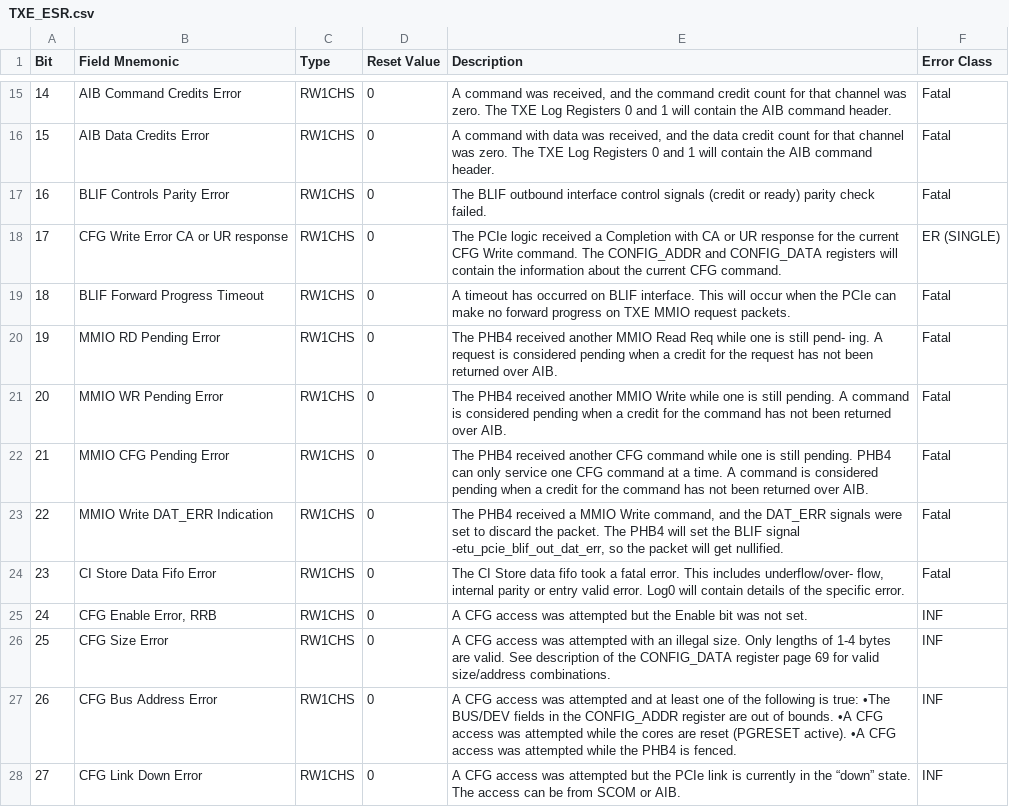
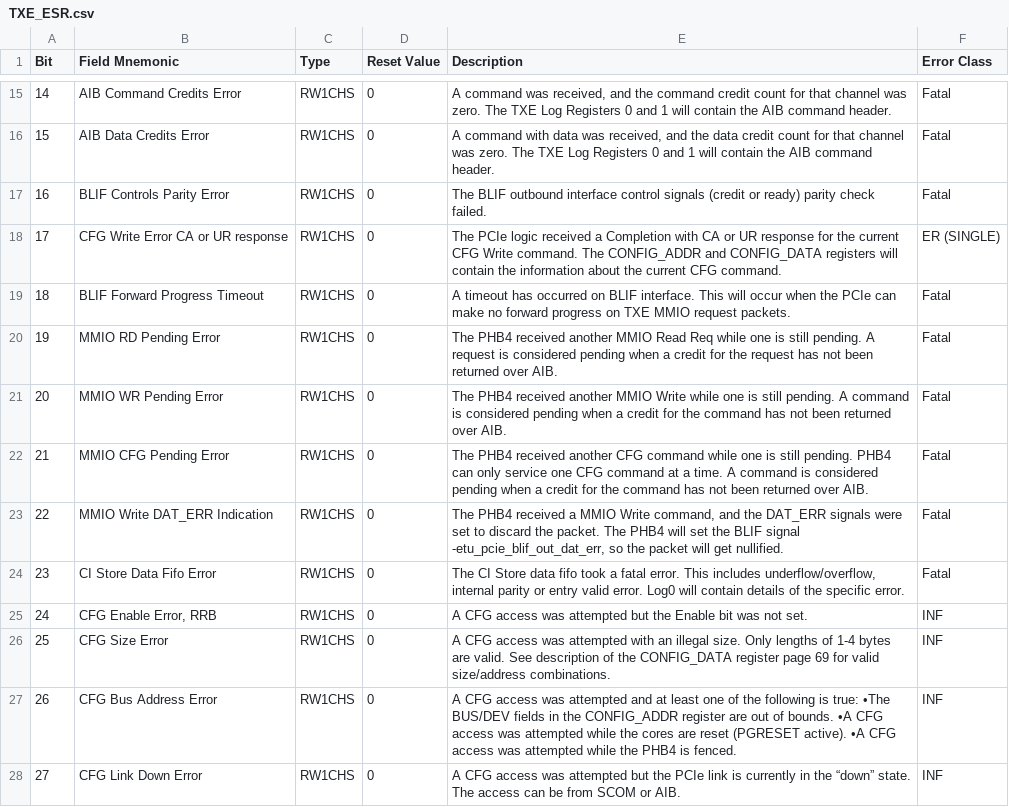
Before and after one commit to cyrozap/phb-utils, a CSV file: data/phb4/TXE_ESR.csv, drawn as a sheet; only a part is shown, gaps mark what is left out; the diff covers the shown part only.

```diff
--- a/data/phb4/TXE_ESR.csv
+++ b/data/phb4/TXE_ESR.csv
@@ -19,3 +19,3 @@ Bit,Field Mnemonic,Type,"Reset Value",Description,"Error Class"
 18,"BLIF Forward Progress Timeout",RW1CHS,0,"A timeout has occurred on BLIF interface. This will occur when the PCIe can make no forward progress on TXE MMIO request packets.",Fatal
-19,"MMIO RD Pending Error",RW1CHS,0,"The PHB4 received another MMIO Read Req while one is still pend- ing. A request is considered pending when a credit for the request has not been returned over AIB.",Fatal
+19,"MMIO RD Pending Error",RW1CHS,0,"The PHB4 received another MMIO Read Req while one is still pending. A request is considered pending when a credit for the request has not been returned over AIB.",Fatal
 20,"MMIO WR Pending Error",RW1CHS,0,"The PHB4 received another MMIO Write while one is still pending. A command is considered pending when a credit for the command has not been returned over AIB.",Fatal
@@ -23,3 +23,3 @@ Bit,Field Mnemonic,Type,"Reset Value",Description,"Error Class"
 22,"MMIO Write DAT_ERR Indication",RW1CHS,0,"The PHB4 received a MMIO Write command, and the DAT_ERR signals were set to discard the packet. The PHB4 will set the BLIF signal -etu_pcie_blif_out_dat_err, so the packet will get nullified.",Fatal
-23,CI Store Data Fifo Error,RW1CHS,0,"The CI Store data fifo took a fatal error. This includes underflow/over- flow, internal parity or entry valid error. Log0 will contain details of the specific error.",Fatal
+23,CI Store Data Fifo Error,RW1CHS,0,"The CI Store data fifo took a fatal error. This includes underflow/overflow, internal parity or entry valid error. Log0 will contain details of the specific error.",Fatal
 24,"CFG Enable Error, RRB",RW1CHS,0,A CFG access was attempted but the Enable bit was not set.,INF
```
Also changed, not shown: 9 edited cells elsewhere in this file, data/ioda2/PESE.csv, data/phb4/LEM_FIR_AR.csv, 5 other files.
